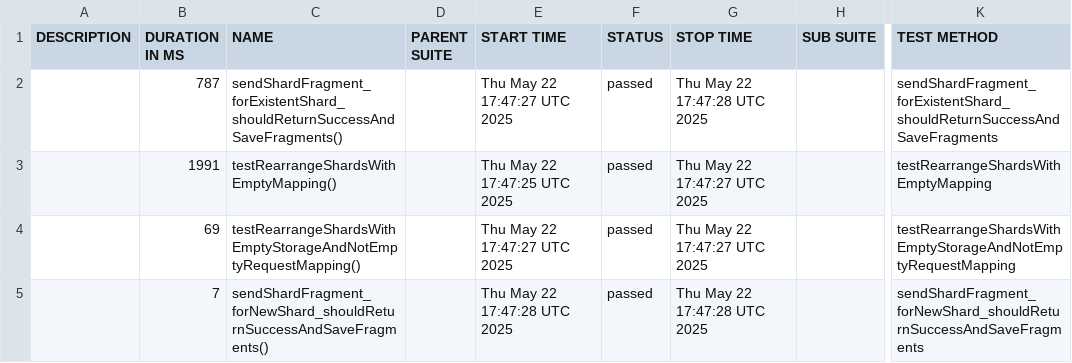
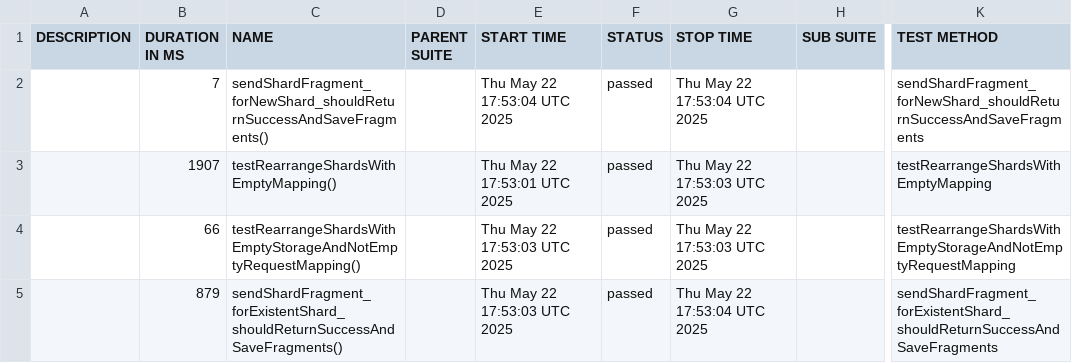
Before and after one commit to Team-Gray-ITMO/sharded-storage, a CSV file: data/suites.csv, drawn as a sheet; only a part is shown, gaps mark what is left out; the diff names each change by its address in the sheet, - before the commit and + after, or states it on an @@ line.

```diff
--- a/data/suites.csv
+++ b/data/suites.csv
-B2 (DURATION IN MS): 787
+B2 (DURATION IN MS): 7
-C2 (NAME): sendShardFragment_forExistentShard_shouldReturnSuccessAndSaveFragments()
+C2 (NAME): sendShardFragment_forNewShard_shouldReturnSuccessAndSaveFragments()
-E2 (START TIME): Thu May 22 17:47:27 UTC 2025
+E2 (START TIME): Thu May 22 17:53:04 UTC 2025
-G2 (STOP TIME): Thu May 22 17:47:28 UTC 2025
+G2 (STOP TIME): Thu May 22 17:53:04 UTC 2025
-K2 (TEST METHOD): sendShardFragment_forExistentShard_shouldReturnSuccessAndSaveFragments
+K2 (TEST METHOD): sendShardFragment_forNewShard_shouldReturnSuccessAndSaveFragments
-B3 (DURATION IN MS): 1991
+B3 (DURATION IN MS): 1907
-E3 (START TIME): Thu May 22 17:47:25 UTC 2025
+E3 (START TIME): Thu May 22 17:53:01 UTC 2025
-G3:G4 (STOP TIME): Thu May 22 17:47:27 UTC 2025
+G3:G4 (STOP TIME): Thu May 22 17:53:03 UTC 2025
-B4 (DURATION IN MS): 69
+B4 (DURATION IN MS): 66
-E4 (START TIME): Thu May 22 17:47:27 UTC 2025
+E4 (START TIME): Thu May 22 17:53:03 UTC 2025
-B5 (DURATION IN MS): 7
+B5 (DURATION IN MS): 879
-C5 (NAME): sendShardFragment_forNewShard_shouldReturnSuccessAndSaveFragments()
+C5 (NAME): sendShardFragment_forExistentShard_shouldReturnSuccessAndSaveFragments()
-E5 (START TIME): Thu May 22 17:47:28 UTC 2025
+E5 (START TIME): Thu May 22 17:53:03 UTC 2025
-G5 (STOP TIME): Thu May 22 17:47:28 UTC 2025
+G5 (STOP TIME): Thu May 22 17:53:04 UTC 2025
-K5 (TEST METHOD): sendShardFragment_forNewShard_shouldReturnSuccessAndSaveFragments
+K5 (TEST METHOD): sendShardFragment_forExistentShard_shouldReturnSuccessAndSaveFragments
```
Also changed, not shown: 22 other files.
